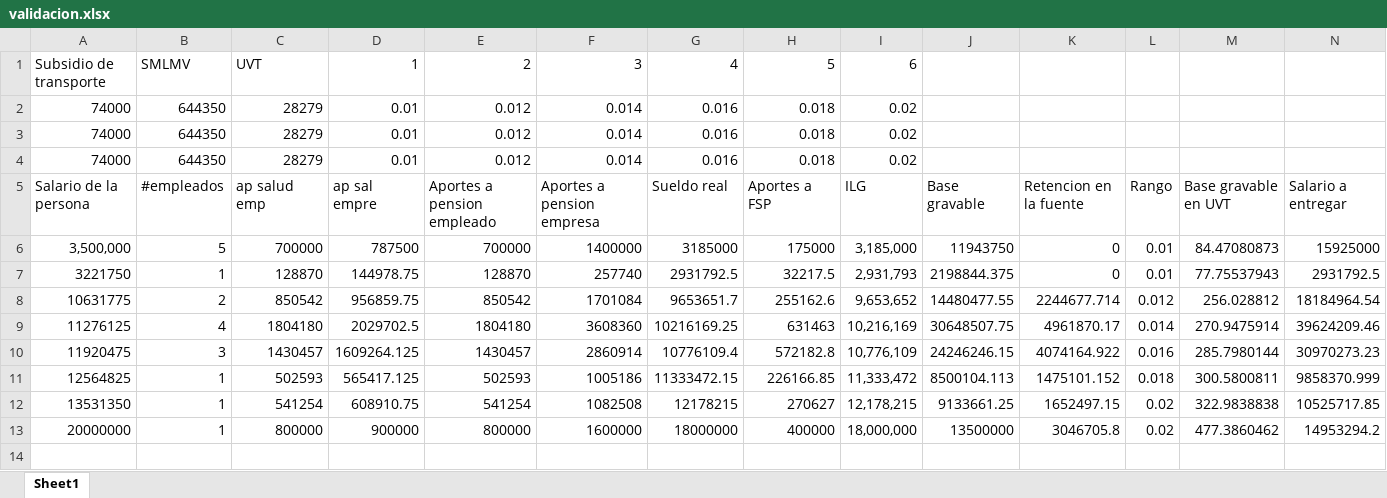
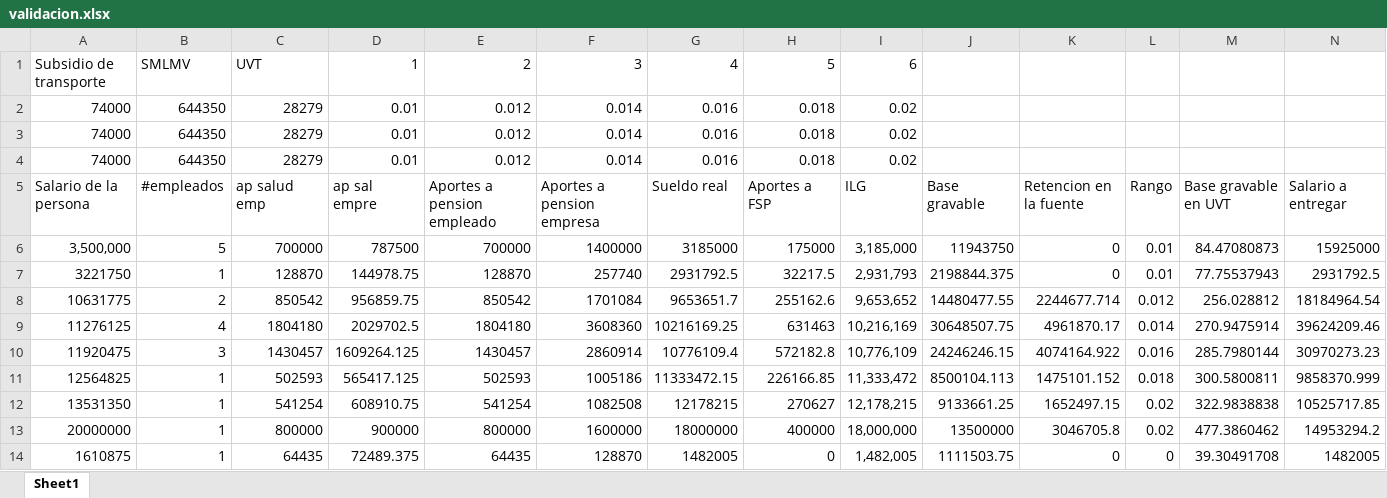
Before and after one commit to maestro252/Coffee-Star, an Excel workbook: validacion.xlsx, sheet Sheet1, drawn as a sheet; values as stored, in another font and other column widths than the file's, no borders; the diff names each change by its address in the sheet, - before the commit and + after, or states it on an @@ line.

Commit message:
Adding tests to the excel document

```diff
--- a/validacion.xlsx (sheet Sheet1)
+++ b/validacion.xlsx (sheet Sheet1)
+row 14: 1610875 | 1 | 64435 | 72489.375 | 64435 | 128870 | 1482005 | 0 | 1,482,005 | 1111503.75 | 0 | 0 | 39.30491708 | 1482005
```
